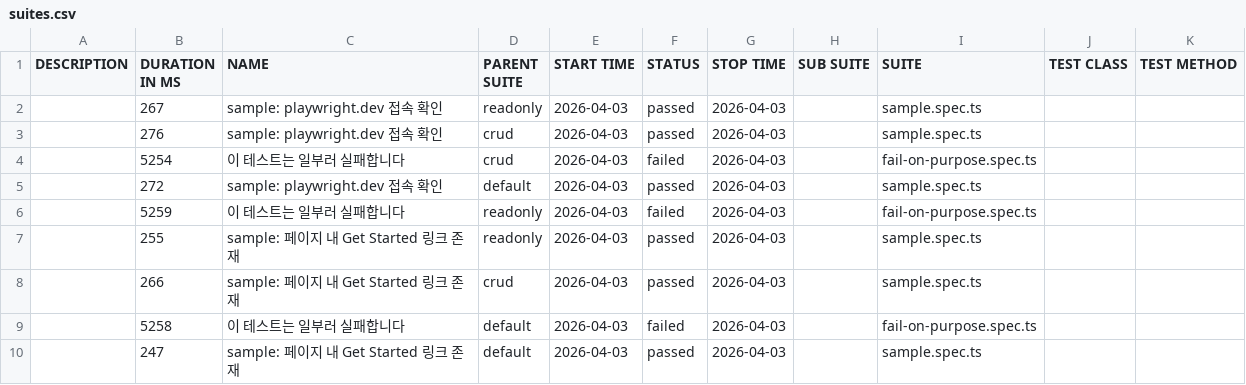
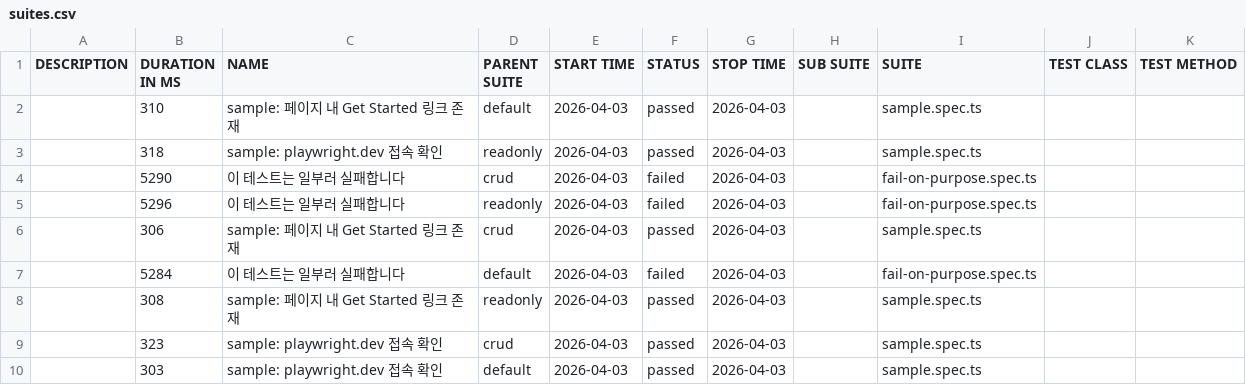
Before and after one commit to yugene-rhapsody/playwright-test-automation-lab, a CSV file: allure/data/suites.csv, drawn as a sheet.

```diff
--- a/allure/data/suites.csv
+++ b/allure/data/suites.csv
@@ -1,10 +1,10 @@
 "DESCRIPTION","DURATION IN MS","NAME","PARENT SUITE","START TIME","STATUS","STOP TIME","SUB SUITE","SUITE","TEST CLASS","TEST METHOD"
-"","267","sample: playwright.dev 접속 확인","readonly","2026-04-03","passed","2026-04-03","","sample.spec.ts","",""
-"","276","sample: playwright.dev 접속 확인","crud","2026-04-03","passed","2026-04-03","","sample.spec.ts","",""
-"","5254","이 테스트는 일부러 실패합니다","crud","2026-04-03","failed","2026-04-03","","fail-on-purpose.spec.ts","",""
-"","272","sample: playwright.dev 접속 확인","default","2026-04-03","passed","2026-04-03","","sample.spec.ts","",""
-"","5259","이 테스트는 일부러 실패합니다","readonly","2026-04-03","failed","2026-04-03","","fail-on-purpose.spec.ts","",""
-"","255","sample: 페이지 내 Get Started 링크 존재","readonly","2026-04-03","passed","2026-04-03","","sample.spec.ts","",""
-"","266","sample: 페이지 내 Get Started 링크 존재","crud","2026-04-03","passed","2026-04-03","","sample.spec.ts","",""
-"","5258","이 테스트는 일부러 실패합니다","default","2026-04-03","failed","2026-04-03","","fail-on-purpose.spec.ts","",""
-"","247","sample: 페이지 내 Get Started 링크 존재","default","2026-04-03","passed","2026-04-03","","sample.spec.ts","",""
+"","310","sample: 페이지 내 Get Started 링크 존재","default","2026-04-03","passed","2026-04-03","","sample.spec.ts","",""
+"","318","sample: playwright.dev 접속 확인","readonly","2026-04-03","passed","2026-04-03","","sample.spec.ts","",""
+"","5290","이 테스트는 일부러 실패합니다","crud","2026-04-03","failed","2026-04-03","","fail-on-purpose.spec.ts","",""
+"","5296","이 테스트는 일부러 실패합니다","readonly","2026-04-03","failed","2026-04-03","","fail-on-purpose.spec.ts","",""
+"","306","sample: 페이지 내 Get Started 링크 존재","crud","2026-04-03","passed","2026-04-03","","sample.spec.ts","",""
+"","5284","이 테스트는 일부러 실패합니다","default","2026-04-03","failed","2026-04-03","","fail-on-purpose.spec.ts","",""
+"","308","sample: 페이지 내 Get Started 링크 존재","readonly","2026-04-03","passed","2026-04-03","","sample.spec.ts","",""
+"","323","sample: playwright.dev 접속 확인","crud","2026-04-03","passed","2026-04-03","","sample.spec.ts","",""
+"","303","sample: playwright.dev 접속 확인","default","2026-04-03","passed","2026-04-03","","sample.spec.ts","",""
```
Also changed, not shown: 42 other files.
